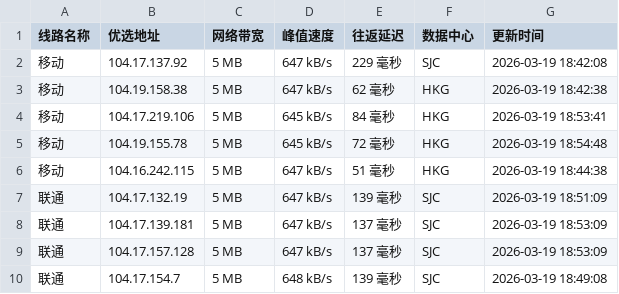
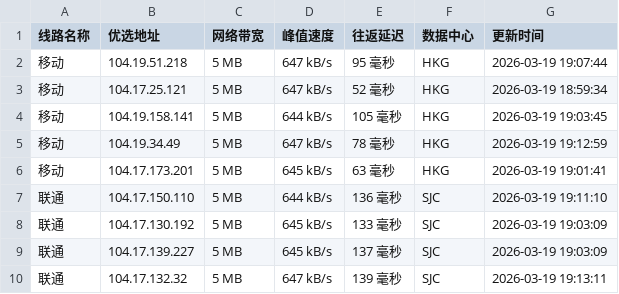
Before and after one commit to CF-IP/cf-ip.github.io, a TSV file: data/wetest_cloudflare_v4.tsv, drawn as a sheet; only a part is shown; the diff covers the shown part only.

```diff
--- a/data/wetest_cloudflare_v4.tsv
+++ b/data/wetest_cloudflare_v4.tsv
@@ -1,10 +1,10 @@
 线路名称	优选地址	网络带宽	峰值速度	往返延迟	数据中心	更新时间
-移动	104.17.137.92	5 MB	647 kB/s	229 毫秒	SJC	2026-03-19 18:42:08
-移动	104.19.158.38	5 MB	647 kB/s	62 毫秒	HKG	2026-03-19 18:42:38
-移动	104.17.219.106	5 MB	645 kB/s	84 毫秒	HKG	2026-03-19 18:53:41
-移动	104.19.155.78	5 MB	645 kB/s	72 毫秒	HKG	2026-03-19 18:54:48
-移动	104.16.242.115	5 MB	647 kB/s	51 毫秒	HKG	2026-03-19 18:44:38
-联通	104.17.132.19	5 MB	647 kB/s	139 毫秒	SJC	2026-03-19 18:51:09
-联通	104.17.139.181	5 MB	647 kB/s	137 毫秒	SJC	2026-03-19 18:53:09
-联通	104.17.157.128	5 MB	647 kB/s	137 毫秒	SJC	2026-03-19 18:53:09
-联通	104.17.154.7	5 MB	648 kB/s	139 毫秒	SJC	2026-03-19 18:49:08
+移动	104.19.51.218	5 MB	647 kB/s	95 毫秒	HKG	2026-03-19 19:07:44
+移动	104.17.25.121	5 MB	647 kB/s	52 毫秒	HKG	2026-03-19 18:59:34
+移动	104.19.158.141	5 MB	644 kB/s	105 毫秒	HKG	2026-03-19 19:03:45
+移动	104.19.34.49	5 MB	647 kB/s	78 毫秒	HKG	2026-03-19 19:12:59
+移动	104.17.173.201	5 MB	645 kB/s	63 毫秒	HKG	2026-03-19 19:01:41
+联通	104.17.150.110	5 MB	644 kB/s	136 毫秒	SJC	2026-03-19 19:11:10
+联通	104.17.130.192	5 MB	645 kB/s	133 毫秒	SJC	2026-03-19 19:03:09
+联通	104.17.139.227	5 MB	645 kB/s	137 毫秒	SJC	2026-03-19 19:03:09
+联通	104.17.132.32	5 MB	647 kB/s	139 毫秒	SJC	2026-03-19 19:13:11
```
Also changed, not shown: 18 edited cells elsewhere in this file, data/api_uouin_com.tsv, data/wetest_cloudflare_v6.tsv, 4 other files.
